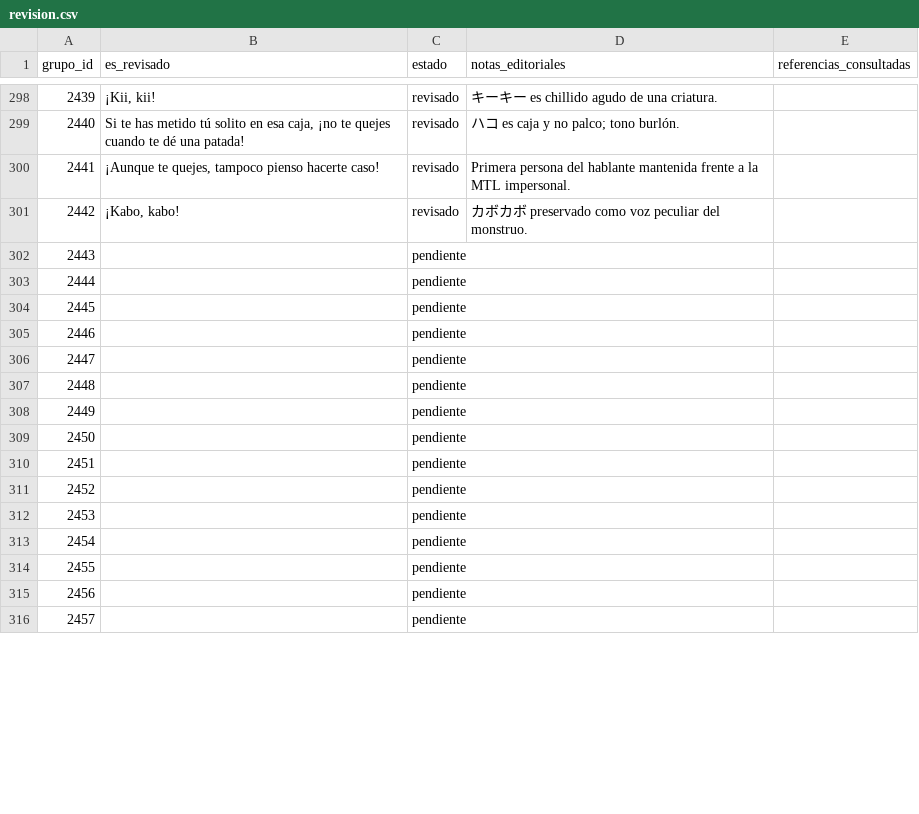
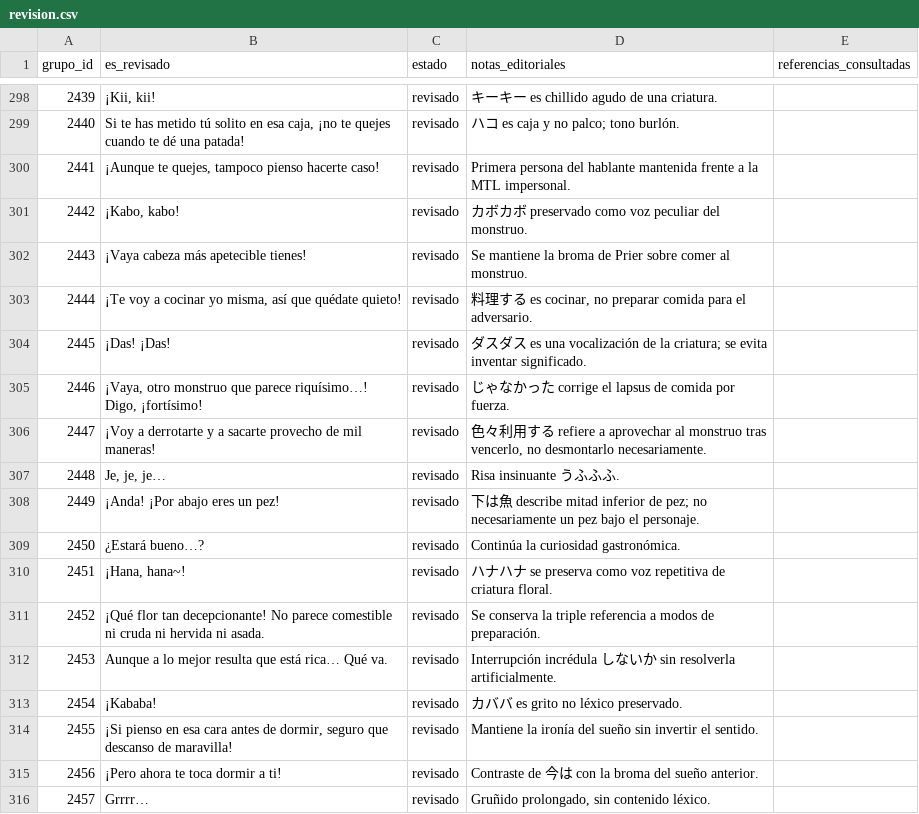
Before and after one commit to ARivas3008/la-pucelle-ragnarok-localizacion, a CSV file: corpus/03/revision.csv, drawn as a sheet; only a part is shown, gaps mark what is left out; the diff covers the shown part only.

Commit message:
Corpus 03: revisión contextual y diálogos de combate 2443–2492

```diff
--- a/corpus/03/revision.csv
+++ b/corpus/03/revision.csv
@@ -301,16 +301,16 @@
 2442,"¡Kabo, kabo!",revisado,カボカボ preservado como voz peculiar del monstruo.,
-2443,,pendiente,,
-2444,,pendiente,,
-2445,,pendiente,,
-2446,,pendiente,,
-2447,,pendiente,,
-2448,,pendiente,,
-2449,,pendiente,,
-2450,,pendiente,,
-2451,,pendiente,,
-2452,,pendiente,,
-2453,,pendiente,,
-2454,,pendiente,,
-2455,,pendiente,,
-2456,,pendiente,,
-2457,,pendiente,,
+2443,¡Vaya cabeza más apetecible tienes!,revisado,Se mantiene la broma de Prier sobre comer al monstruo.,
+2444,"¡Te voy a cocinar yo misma, así que quédate quieto!",revisado,"料理する es cocinar, no preparar comida para el adversario.",
+2445,¡Das! ¡Das!,revisado,ダスダス es una vocalización de la criatura; se evita inventar significado.,
+2446,"¡Vaya, otro monstruo que parece riquísimo…! Digo, ¡fortísimo!",revisado,じゃなかった corrige el lapsus de comida por fuerza.,
+2447,¡Voy a derrotarte y a sacarte provecho de mil maneras!,revisado,"色々利用する refiere a aprovechar al monstruo tras vencerlo, no desmontarlo necesariamente.",
+2448,"Je, je, je…",revisado,Risa insinuante うふふふ.,
+2449,¡Anda! ¡Por abajo eres un pez!,revisado,下は魚 describe mitad inferior de pez; no necesariamente un pez bajo el personaje.,
+2450,¿Estará bueno…?,revisado,Continúa la curiosidad gastronómica.,
+2451,"¡Hana, hana~!",revisado,ハナハナ se preserva como voz repetitiva de criatura floral.,
+2452,¡Qué flor tan decepcionante! No parece comestible ni cruda ni hervida ni asada.,revisado,Se conserva la triple referencia a modos de preparación.,
+2453,Aunque a lo mejor resulta que está rica… Qué va.,revisado,Interrupción incrédula しないか sin resolverla artificialmente.,
+2454,¡Kababa!,revisado,カババ es grito no léxico preservado.,
+2455,"¡Si pienso en esa cara antes de dormir, seguro que descanso de maravilla!",revisado,Mantiene la ironía del sueño sin invertir el sentido.,
+2456,¡Pero ahora te toca dormir a ti!,revisado,Contraste de 今は con la broma del sueño anterior.,
+2457,Grrrr…,revisado,"Gruñido prolongado, sin contenido léxico.",
```
Also changed, not shown: 107 edited cells elsewhere in this file.
